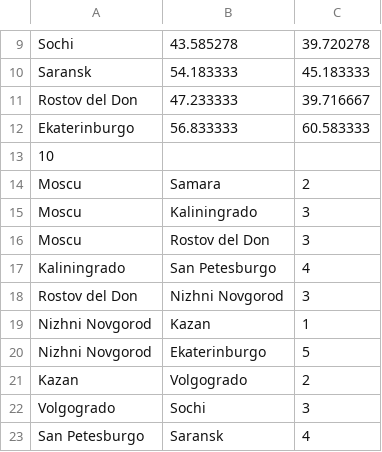
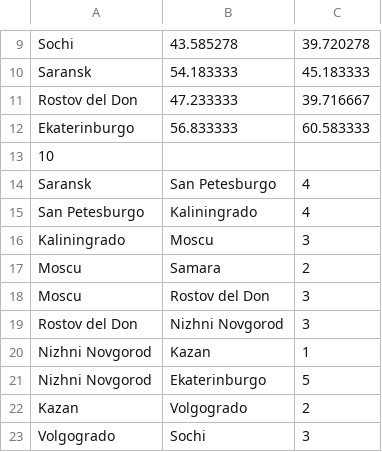
Before and after one commit to Arayve/TP3-GRAFO, a CSV file: destino.csv, drawn as a sheet; only a part is shown, gaps mark what is left out.

```diff
--- a/destino.csv
+++ b/destino.csv
@@ -13,6 +13,7 @@ Ekaterinburgo,56.833333,60.583333
 10
+Saransk,San Petesburgo,4
+San Petesburgo,Kaliningrado,4
+Kaliningrado,Moscu,3
 Moscu,Samara,2
-Moscu,Kaliningrado,3
 Moscu,Rostov del Don,3
-Kaliningrado,San Petesburgo,4
 Rostov del Don,Nizhni Novgorod,3
@@ -22,2 +23 @@ Kazan,Volgogrado,2
 Volgogrado,Sochi,3
-San Petesburgo,Saransk,4
```
Also changed, not shown: 5 other files.
